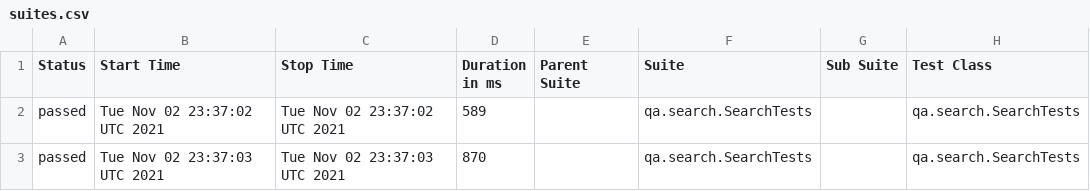
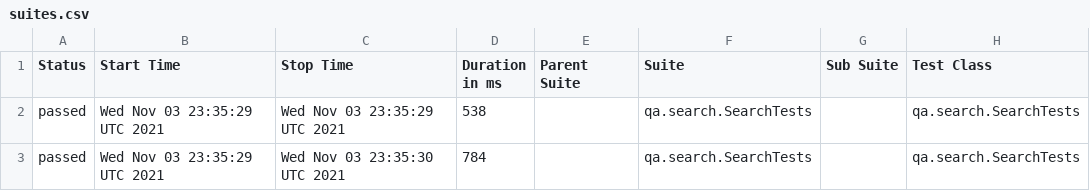
Before and after one commit to reinaldorossetti/playwright-kotlin-junit5, a CSV file: safari/data/suites.csv, drawn as a sheet; only a part is shown; the diff names each change by its address in the sheet, - before the commit and + after, or states it on an @@ line.

```diff
--- a/safari/data/suites.csv
+++ b/safari/data/suites.csv
-B2 (Start Time): Tue Nov 02 23:37:02 UTC 2021
+B2 (Start Time): Wed Nov 03 23:35:29 UTC 2021
-C2 (Stop Time): Tue Nov 02 23:37:02 UTC 2021
+C2 (Stop Time): Wed Nov 03 23:35:29 UTC 2021
-D2 (Duration in ms): 589
+D2 (Duration in ms): 538
-B3 (Start Time): Tue Nov 02 23:37:03 UTC 2021
+B3 (Start Time): Wed Nov 03 23:35:29 UTC 2021
-C3 (Stop Time): Tue Nov 02 23:37:03 UTC 2021
+C3 (Stop Time): Wed Nov 03 23:35:30 UTC 2021
-D3 (Duration in ms): 870
+D3 (Duration in ms): 784
```
Also changed, not shown: 17 other files.
